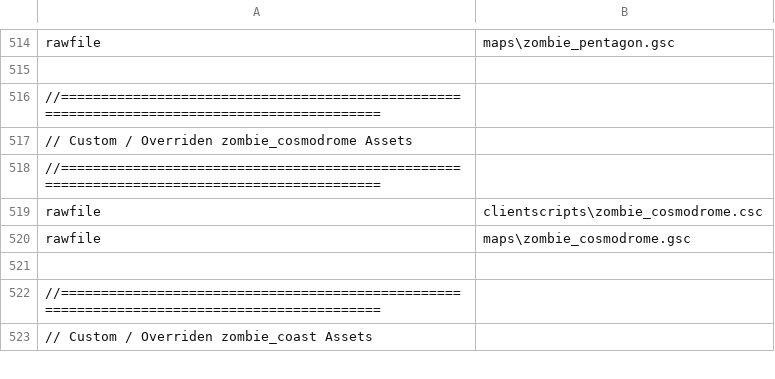
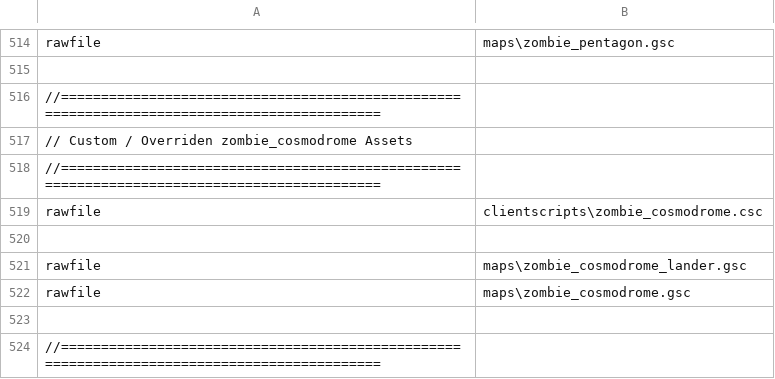
Before and after one commit to ApexModder/T7-Mod, a CSV file: mod.csv, drawn as a sheet; only a part is shown, gaps mark what is left out; the shorter side is filled out with more unchanged rows.

Commit message:
Add base maps/zombie_cosmodrome_lander.gsc

```diff
--- a/mod.csv
+++ b/mod.csv
@@ -519,2 +519,4 @@ rawfile,maps\zombie_pentagon.gsc
 rawfile,clientscripts\zombie_cosmodrome.csc
+
+rawfile,maps\zombie_cosmodrome_lander.gsc
 rawfile,maps\zombie_cosmodrome.gsc
```
Also changed, not shown: 1 other file.
